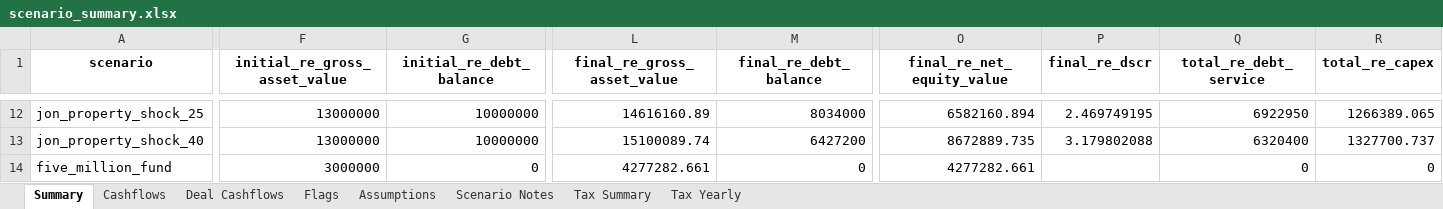
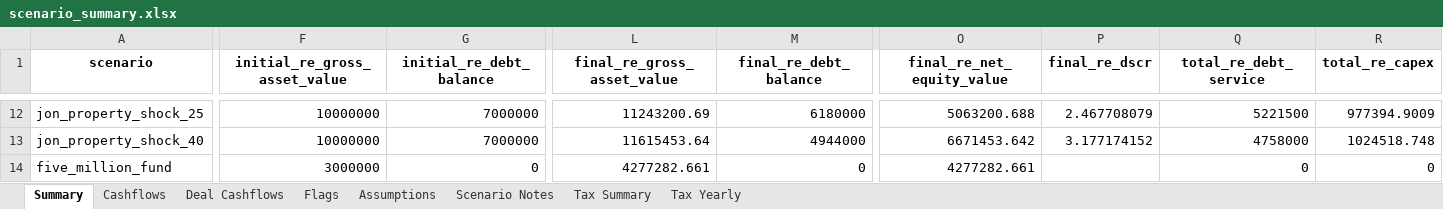
Before and after one commit to watermullon/hybrid_econ_model, an Excel workbook: outputs/scenario_summary.xlsx, sheet Summary, drawn as a sheet; only a part is shown, gaps mark what is left out; values as stored, in another font and other column widths than the file's, no borders; the diff covers the shown part only; the diff names each change by its address in the sheet, - before the commit and + after, or states it on an @@ line.

Commit message:
adjust initial allocations

```diff
--- a/outputs/scenario_summary.xlsx (sheet Summary)
+++ b/outputs/scenario_summary.xlsx (sheet Summary)
-F12:F13 (initial_re_gross_asset_value): 13000000
+F12:F13 (initial_re_gross_asset_value): 10000000
-G12:G13 (initial_re_debt_balance): 10000000
+G12:G13 (initial_re_debt_balance): 7000000
-L12 (final_re_gross_asset_value): 14616160.89
+L12 (final_re_gross_asset_value): 11243200.69
-M12 (final_re_debt_balance): 8034000
+M12 (final_re_debt_balance): 6180000
-O12 (final_re_net_equity_value): 6582160.894
+O12 (final_re_net_equity_value): 5063200.688
-P12 (final_re_dscr): 2.469749195
+P12 (final_re_dscr): 2.467708079
-Q12 (total_re_debt_service): 6922950
+Q12 (total_re_debt_service): 5221500
-R12 (total_re_capex): 1266389.065
+R12 (total_re_capex): 977394.9009
-L13 (final_re_gross_asset_value): 15100089.74
+L13 (final_re_gross_asset_value): 11615453.64
-M13 (final_re_debt_balance): 6427200
+M13 (final_re_debt_balance): 4944000
-O13 (final_re_net_equity_value): 8672889.735
+O13 (final_re_net_equity_value): 6671453.642
-P13 (final_re_dscr): 3.179802088
+P13 (final_re_dscr): 3.177174152
-Q13 (total_re_debt_service): 6320400
+Q13 (total_re_debt_service): 4758000
-R13 (total_re_capex): 1327700.737
+R13 (total_re_capex): 1024518.748
```
Also changed, not shown: 114 edited cells elsewhere in this sheet, sheet Tax Yearly, sheet Cashflows, sheet Deal Cashflows, sheet Tax Summary, sheet Flags, sheet Scenario Notes, 38 other files.
